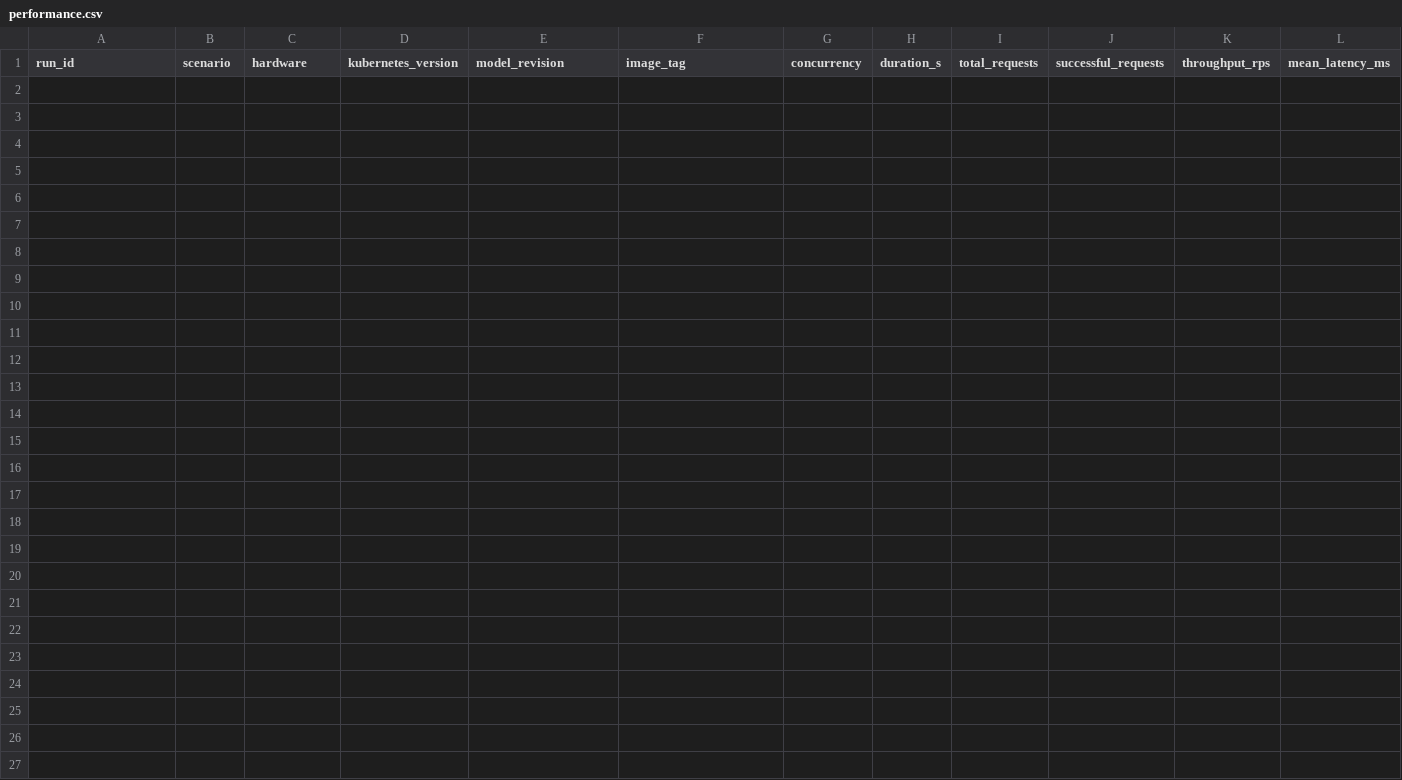
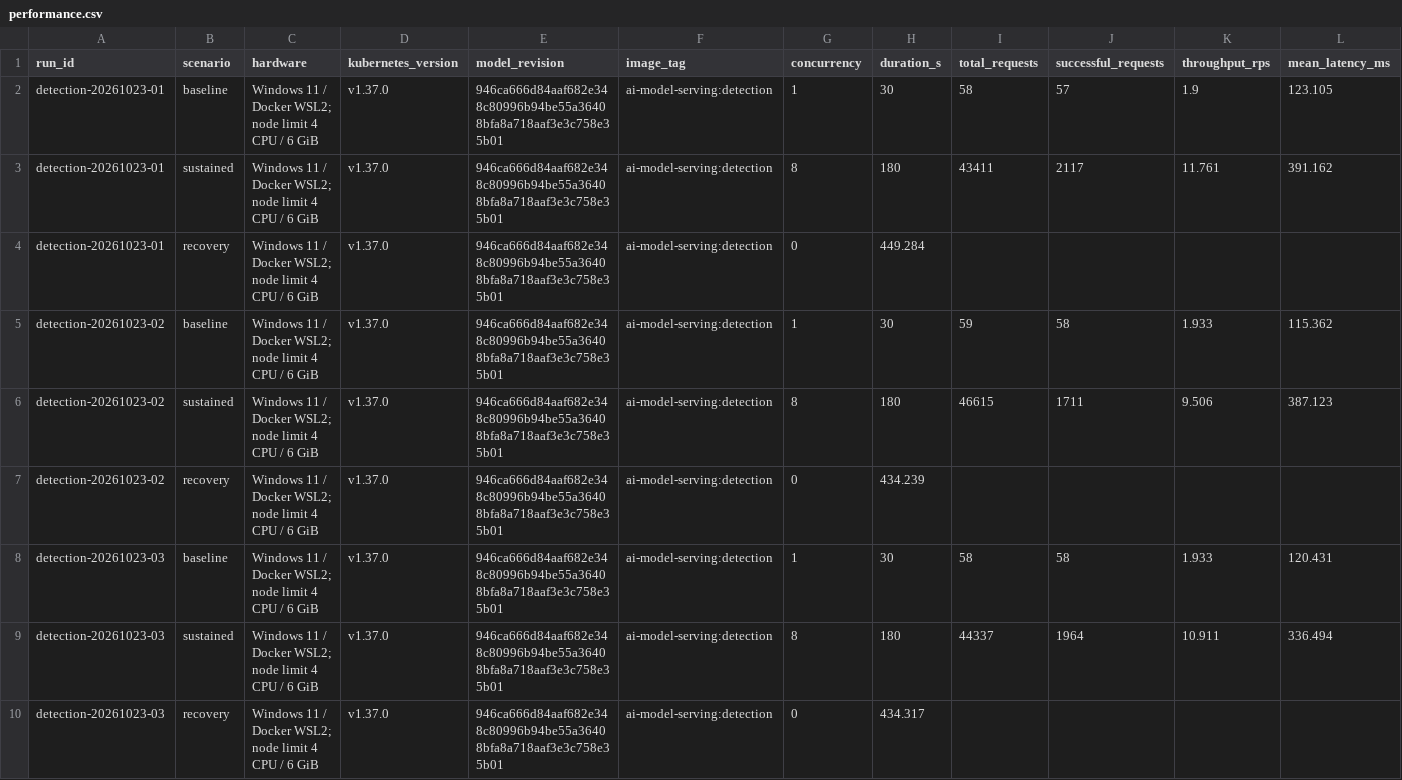
Before and after one commit to hrithegreat-gif/CCD-Lab-Project, a CSV file: results/performance.csv, drawn as a sheet; only a part is shown; rows hold the shown columns only; the diff names each change by its address in the sheet, - before the commit and + after, or states it on an @@ line.

```diff
--- a/results/performance.csv
+++ b/results/performance.csv
+row 2: detection-20261023-01 | baseline | Windows 11 / Docker WSL2; node limit 4 CPU / 6 GiB | v1.37.0 | 946ca666d84aaf682e348c80996b94be55a36408bfa8a718aaf3e3c758e35b01 | ai-model-serving:detection | 1 | 30 | 58 | 57 | 1.9 | 123.105
+row 3: detection-20261023-01 | sustained | Windows 11 / Docker WSL2; node limit 4 CPU / 6 GiB | v1.37.0 | 946ca666d84aaf682e348c80996b94be55a36408bfa8a718aaf3e3c758e35b01 | ai-model-serving:detection | 8 | 180 | 43411 | 2117 | 11.761 | 391.162
+row 4: detection-20261023-01 | recovery | Windows 11 / Docker WSL2; node limit 4 CPU / 6 GiB | v1.37.0 | 946ca666d84aaf682e348c80996b94be55a36408bfa8a718aaf3e3c758e35b01 | ai-model-serving:detection | 0 | 449.284
+row 5: detection-20261023-02 | baseline | Windows 11 / Docker WSL2; node limit 4 CPU / 6 GiB | v1.37.0 | 946ca666d84aaf682e348c80996b94be55a36408bfa8a718aaf3e3c758e35b01 | ai-model-serving:detection | 1 | 30 | 59 | 58 | 1.933 | 115.362
+row 6: detection-20261023-02 | sustained | Windows 11 / Docker WSL2; node limit 4 CPU / 6 GiB | v1.37.0 | 946ca666d84aaf682e348c80996b94be55a36408bfa8a718aaf3e3c758e35b01 | ai-model-serving:detection | 8 | 180 | 46615 | 1711 | 9.506 | 387.123
+row 7: detection-20261023-02 | recovery | Windows 11 / Docker WSL2; node limit 4 CPU / 6 GiB | v1.37.0 | 946ca666d84aaf682e348c80996b94be55a36408bfa8a718aaf3e3c758e35b01 | ai-model-serving:detection | 0 | 434.239
+row 8: detection-20261023-03 | baseline | Windows 11 / Docker WSL2; node limit 4 CPU / 6 GiB | v1.37.0 | 946ca666d84aaf682e348c80996b94be55a36408bfa8a718aaf3e3c758e35b01 | ai-model-serving:detection | 1 | 30 | 58 | 58 | 1.933 | 120.431
+row 9: detection-20261023-03 | sustained | Windows 11 / Docker WSL2; node limit 4 CPU / 6 GiB | v1.37.0 | 946ca666d84aaf682e348c80996b94be55a36408bfa8a718aaf3e3c758e35b01 | ai-model-serving:detection | 8 | 180 | 44337 | 1964 | 10.911 | 336.494
+row 10: detection-20261023-03 | recovery | Windows 11 / Docker WSL2; node limit 4 CPU / 6 GiB | v1.37.0 | 946ca666d84aaf682e348c80996b94be55a36408bfa8a718aaf3e3c758e35b01 | ai-model-serving:detection | 0 | 434.317
```
Also changed, not shown: 50 other files.
